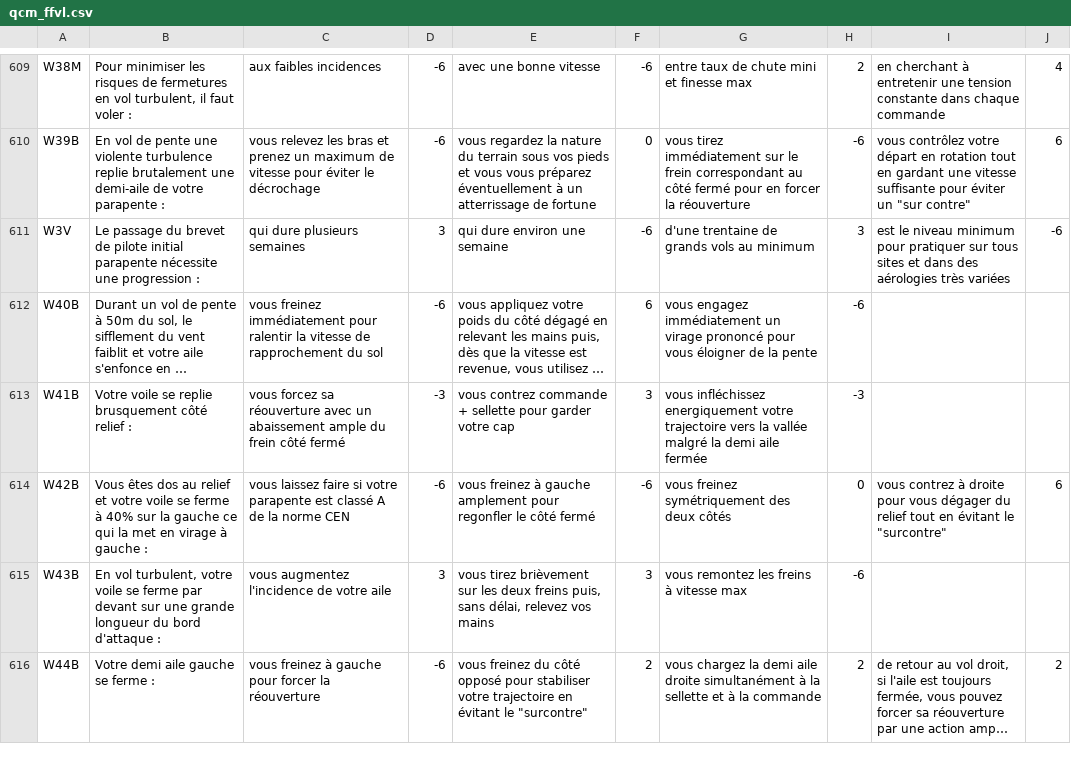
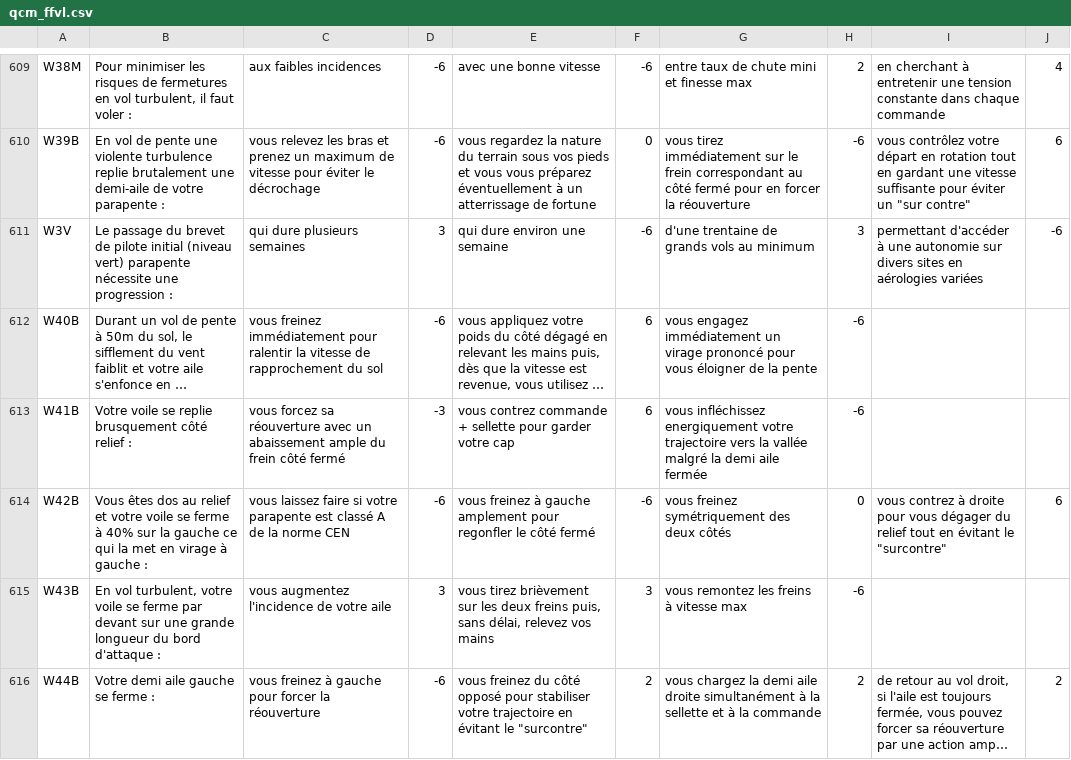
Before and after one commit to jruffet/qcmffvl, a CSV file: data/csv/qcm_ffvl.csv, drawn as a sheet; only a part is shown, gaps mark what is left out; long unchanged cells end in …; the diff covers the shown part only; the diff names each change by its address in the sheet, - before the commit and + after, or states it on an @@ line.

```diff
--- a/data/csv/qcm_ffvl.csv
+++ b/data/csv/qcm_ffvl.csv
-B611: …pilote initial parapente nécessite…
+B611: …pilote initial (niveau vert) parapente nécessite…
-I611: est le niveau minimum pour pratiquer sur tous sites et dans des aérologies très variées
+I611: permettant d'accéder à une autonomie sur divers sites en aérologies variées
-F613: 3
+F613: 6
-H613: -3
+H613: -6
```
Also changed, not shown: 78 edited cells elsewhere in this file.
